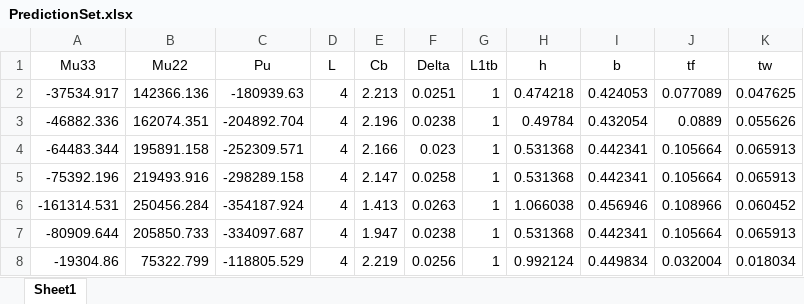
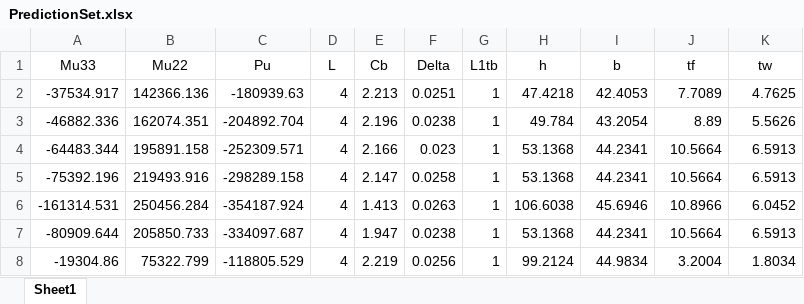
Before and after one commit to FarshadAmiri/Structural_Optimization, an Excel workbook: PredictionSet.xlsx, sheet Sheet1, drawn as a sheet; values as stored, in another font and other column widths than the file's, no borders; the diff names each change by its address in the sheet, - before the commit and + after, or states it on an @@ line.

```diff
--- a/PredictionSet.xlsx (sheet Sheet1)
+++ b/PredictionSet.xlsx (sheet Sheet1)
-H2 (h): 0.474218
+H2 (h): 47.4218
-I2 (b): 0.424053
+I2 (b): 42.4053
-J2 (tf): 0.077089
+J2 (tf): 7.7089
-K2 (tw): 0.047625
+K2 (tw): 4.7625
-H3 (h): 0.49784
+H3 (h): 49.784
-I3 (b): 0.432054
+I3 (b): 43.2054
-J3 (tf): 0.0889
+J3 (tf): 8.89
-K3 (tw): 0.055626
+K3 (tw): 5.5626
-H4:H5 (h): 0.531368
+H4:H5 (h): 53.1368
-I4:I5 (b): 0.442341
+I4:I5 (b): 44.2341
-J4:J5 (tf): 0.105664
+J4:J5 (tf): 10.5664
-K4:K5 (tw): 0.065913
+K4:K5 (tw): 6.5913
-H6 (h): 1.066038
+H6 (h): 106.6038
-I6 (b): 0.456946
+I6 (b): 45.6946
-J6 (tf): 0.108966
+J6 (tf): 10.8966
-K6 (tw): 0.060452
+K6 (tw): 6.0452
-H7 (h): 0.531368
+H7 (h): 53.1368
-I7 (b): 0.442341
+I7 (b): 44.2341
-J7 (tf): 0.105664
+J7 (tf): 10.5664
-K7 (tw): 0.065913
+K7 (tw): 6.5913
-H8 (h): 0.992124
+H8 (h): 99.2124
-I8 (b): 0.449834
+I8 (b): 44.9834
-J8 (tf): 0.032004
+J8 (tf): 3.2004
-K8 (tw): 0.018034
+K8 (tw): 1.8034
```
Also changed, not shown: SO - 1215 samples.xlsx, 1 other file.
